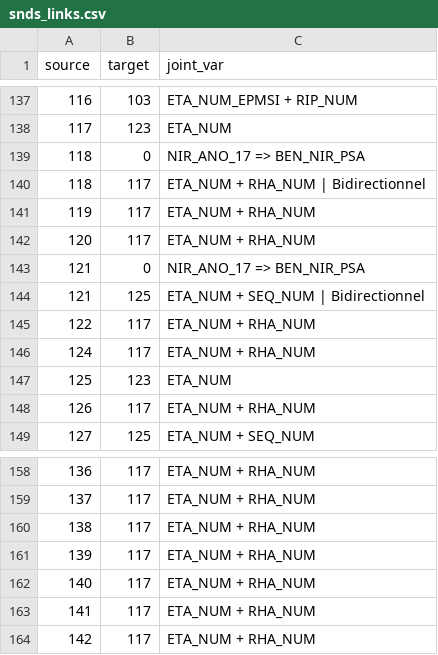
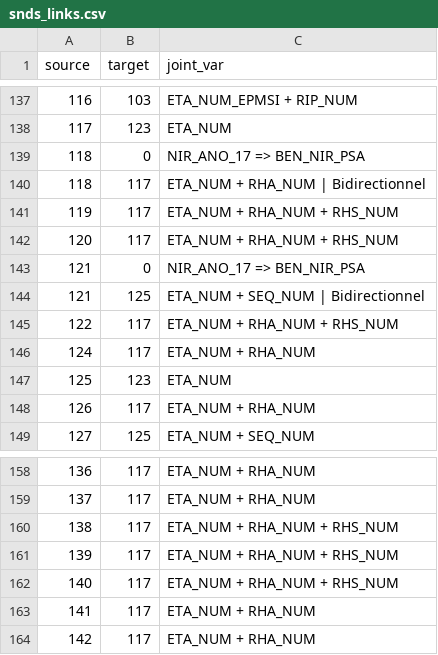
Before and after one commit to indsante/dico-snds, a CSV file: app/app_data/snds_links.csv, drawn as a sheet; only a part is shown, gaps mark what is left out.

```diff
--- a/app/app_data/snds_links.csv
+++ b/app/app_data/snds_links.csv
@@ -140,7 +140,7 @@ source,target,joint_var
 118,117,ETA_NUM + RHA_NUM | Bidirectionnel
-119,117,ETA_NUM + RHA_NUM
-120,117,ETA_NUM + RHA_NUM
+119,117,ETA_NUM + RHA_NUM + RHS_NUM
+120,117,ETA_NUM + RHA_NUM + RHS_NUM
 121,0,NIR_ANO_17 => BEN_NIR_PSA
 121,125,ETA_NUM + SEQ_NUM | Bidirectionnel
-122,117,ETA_NUM + RHA_NUM
+122,117,ETA_NUM + RHA_NUM + RHS_NUM
 124,117,ETA_NUM + RHA_NUM
@@ -159,5 +159,5 @@ source,target,joint_var
 137,117,ETA_NUM + RHA_NUM
-138,117,ETA_NUM + RHA_NUM
-139,117,ETA_NUM + RHA_NUM
-140,117,ETA_NUM + RHA_NUM
+138,117,ETA_NUM + RHA_NUM + RHS_NUM
+139,117,ETA_NUM + RHA_NUM + RHS_NUM
+140,117,ETA_NUM + RHA_NUM + RHS_NUM
 141,117,ETA_NUM + RHA_NUM
```
Also changed, not shown: app/app_data/snds_nodes.csv, app/app_data/snds_nomenclatures.csv, 25 other files.
